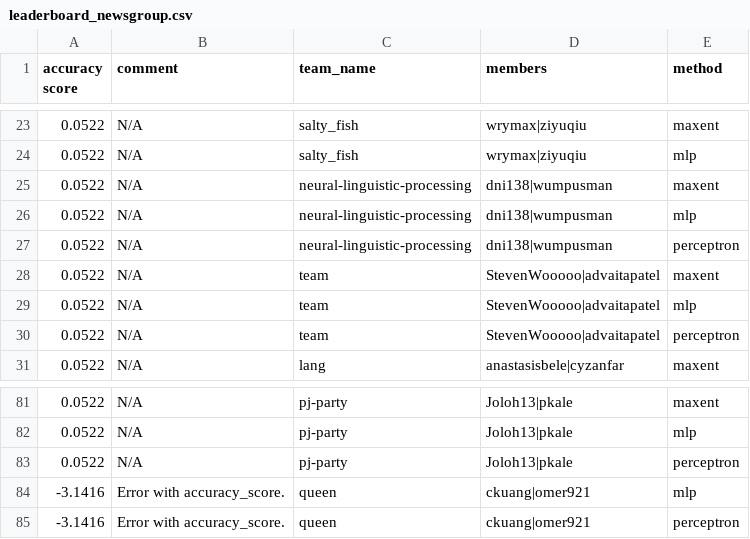
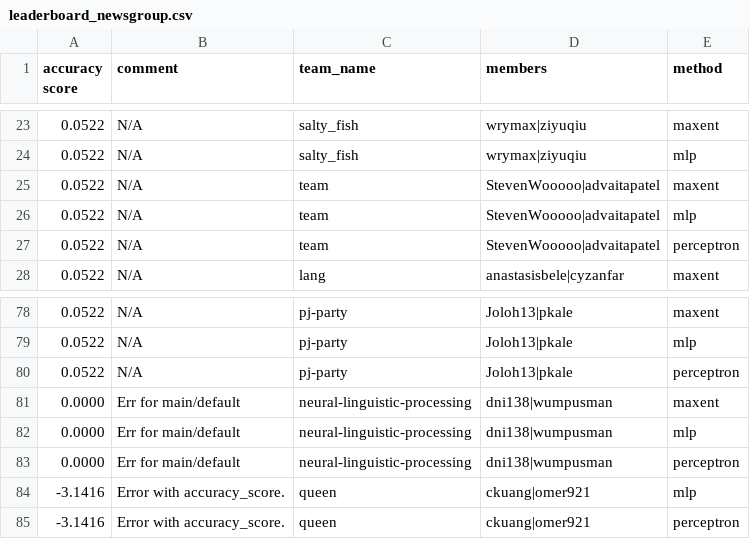
Before and after one commit to irenetung/assignment1, a CSV file: leaderboard/leaderboard_newsgroup.csv, drawn as a sheet; only a part is shown, gaps mark what is left out; removed rows and columns are numbered as before the commit, all else as after; the diff names each change by its address in the sheet, - before the commit and + after, or states it on an @@ line.

Commit message:
cron update

```diff
--- a/leaderboard/leaderboard_newsgroup.csv
+++ b/leaderboard/leaderboard_newsgroup.csv
-row 25: 0.0522 | N/A | neural-linguistic-processing | dni138|wumpusman | maxent
-row 26: 0.0522 | N/A | neural-linguistic-processing | dni138|wumpusman | mlp
-row 27: 0.0522 | N/A | neural-linguistic-processing | dni138|wumpusman | perceptron
+row 81: 0.0000 | Err for main/default | neural-linguistic-processing | dni138|wumpusman | maxent
+row 82: 0.0000 | Err for main/default | neural-linguistic-processing | dni138|wumpusman | mlp
+row 83: 0.0000 | Err for main/default | neural-linguistic-processing | dni138|wumpusman | perceptron
```
